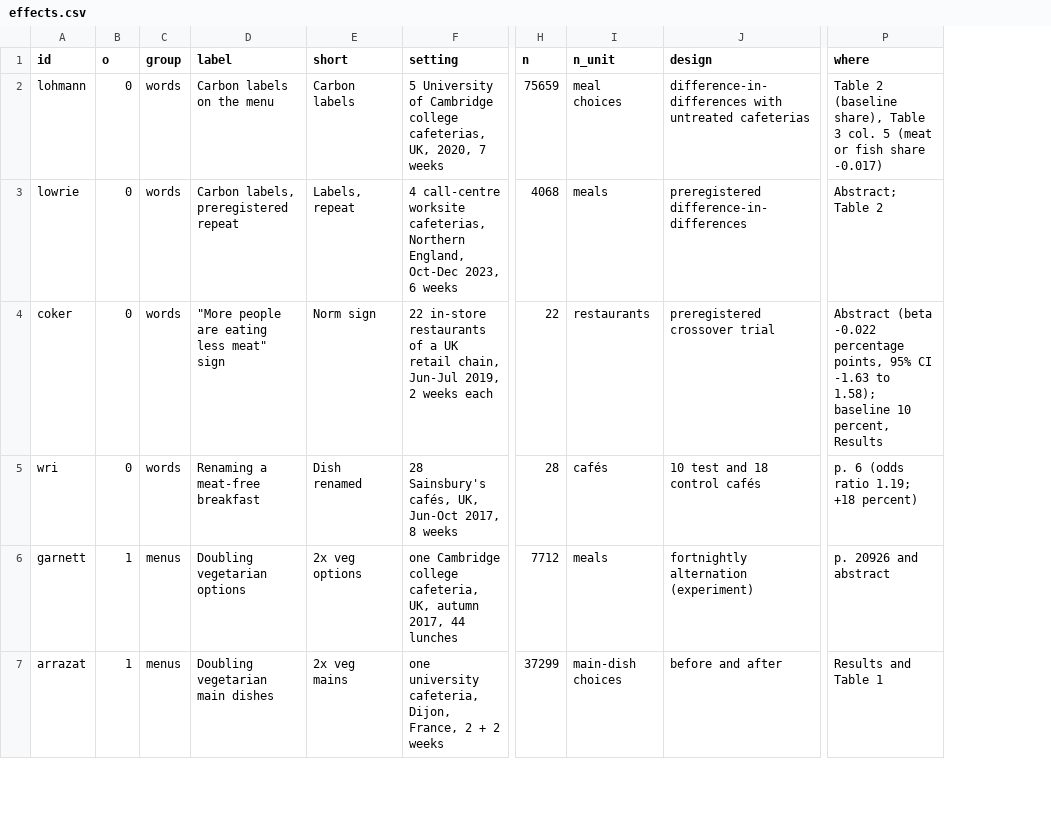
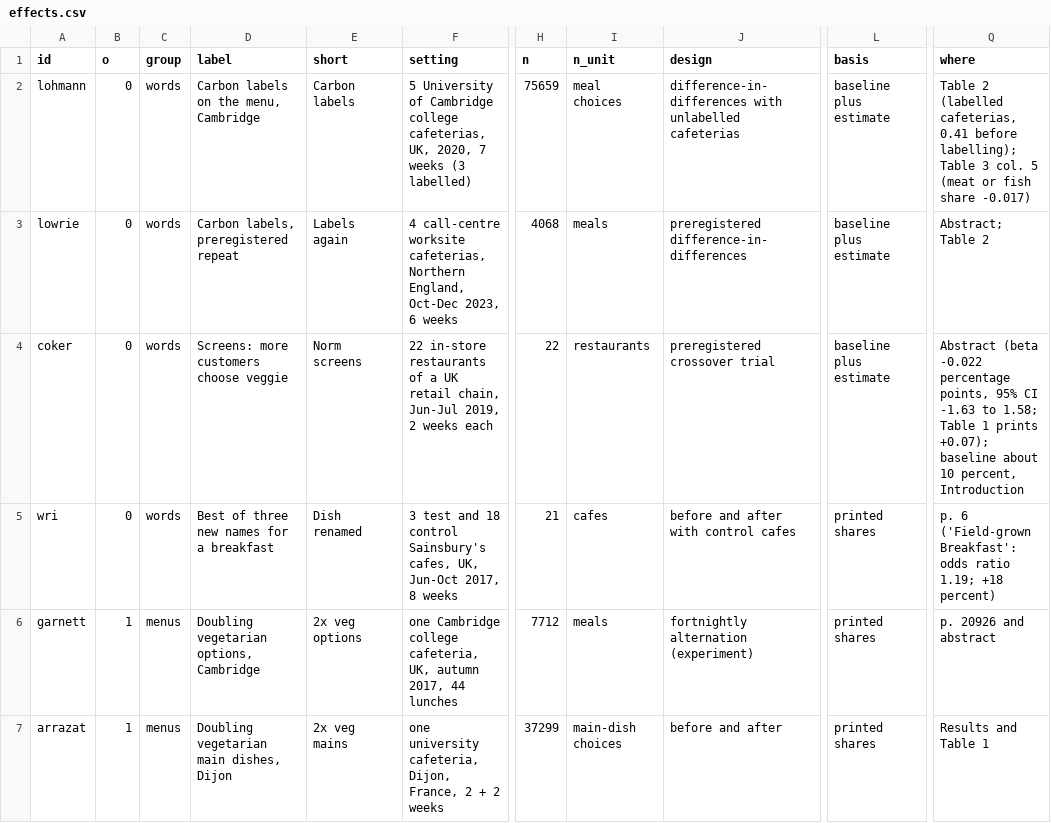
Before and after one commit to andrew-silvestri/andrewsilvestri-source, a CSV file: messaging/data/effects.csv, drawn as a sheet; only a part is shown, gaps mark what is left out; addresses are those after the commit; the diff covers the shown part only; the diff names each change by its address in the sheet, - before the commit and + after, or states it on an @@ line.

```diff
--- a/messaging/data/effects.csv
+++ b/messaging/data/effects.csv
+column L (basis), rows 2-7: baseline plus estimate | baseline plus estimate | baseline plus estimate | printed shares | printed shares | printed shares
-D2 (label): Carbon labels on the menu
+D2 (label): Carbon labels on the menu, Cambridge
-F2 (setting): …7 weeks
+F2 (setting): …7 weeks (3 labelled)
-J2 (design): difference-in-differences with untreated cafeterias
+J2 (design): difference-in-differences with unlabelled cafeterias
-Q2 (where): Table 2 (baseline share), Table 3…
+Q2 (where): Table 2 (labelled cafeterias, 0.41 before labelling); Table 3…
-E3 (short): Labels, repeat
+E3 (short): Labels again
-D4 (label): "More people are eating less meat" sign
+D4 (label): Screens: more customers choose veggie
-E4 (short): Norm sign
+E4 (short): Norm screens
-Q4 (where): …-1.63 to 1.58); baseline 10 percent, Results
+Q4 (where): …-1.63 to 1.58; Table 1 prints +0.07); baseline about 10 percent, Introduction
-D5 (label): Renaming a meat-free breakfast
+D5 (label): Best of three new names for a breakfast
-F5 (setting): 28 Sainsbury's cafés, UK, Jun-Oct…
+F5 (setting): 3 test and 18 control Sainsbury's cafes, UK, Jun-Oct…
-H5 (n): 28
+H5 (n): 21
-I5 (n_unit): cafés
+I5 (n_unit): cafes
-J5 (design): 10 test and 18 control cafés
+J5 (design): before and after with control cafes
-Q5 (where): p. 6 (odds ratio 1.19;…
+Q5 (where): p. 6 ('Field-grown Breakfast': odds ratio 1.19;…
-D6 (label): Doubling vegetarian options
+D6 (label): Doubling vegetarian options, Cambridge
-D7 (label): Doubling vegetarian main dishes
+D7 (label): Doubling vegetarian main dishes, Dijon
```
Also changed, not shown: 1 removed row and 12 edited cells elsewhere in this file, messaging/data/kit.csv, messaging/data/shrink.csv, 8 other files.
